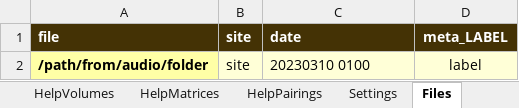
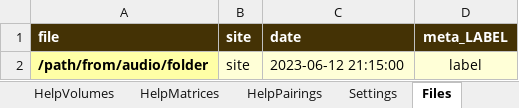
Before and after one commit to sound-scape-explorer/sound-scape-explorer, an Excel workbook: examples/common/config.xlsx, sheet Files, drawn as a sheet; values as stored, in another font and other column widths than the file's, no borders; the diff names each change by its address in the sheet, - before the commit and + after, or states it on an @@ line.

Commit message:
feat(Processing/Config): Use ISO 8601 standard
User can now add seconds to file dates and ranges

BREAKING CHANGE: Configuration file now uses ISO 8601 compliant dates

```diff
--- a/examples/common/config.xlsx (sheet Files)
+++ b/examples/common/config.xlsx (sheet Files)
-C2 (date): 20230310 0100
+C2 (date): 2023-06-12 21:15:00
```
Also changed, not shown: sheet Ranges, 1 other file.
